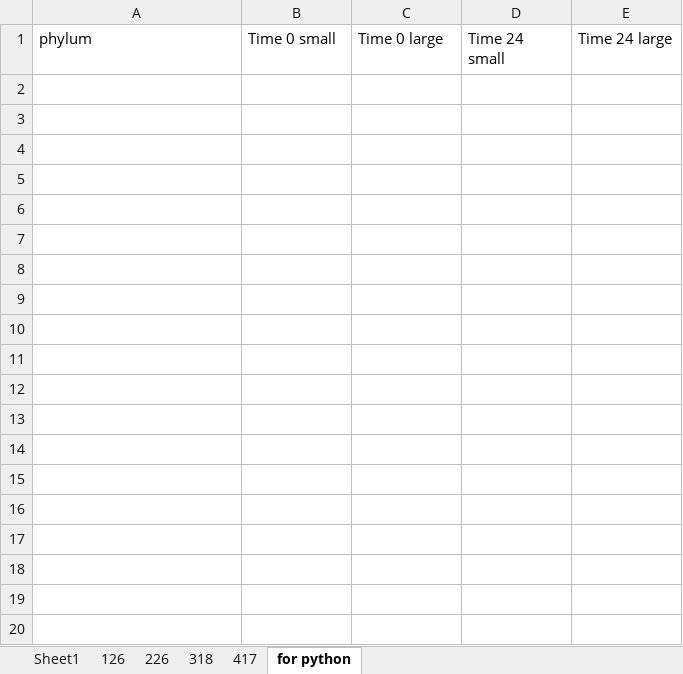
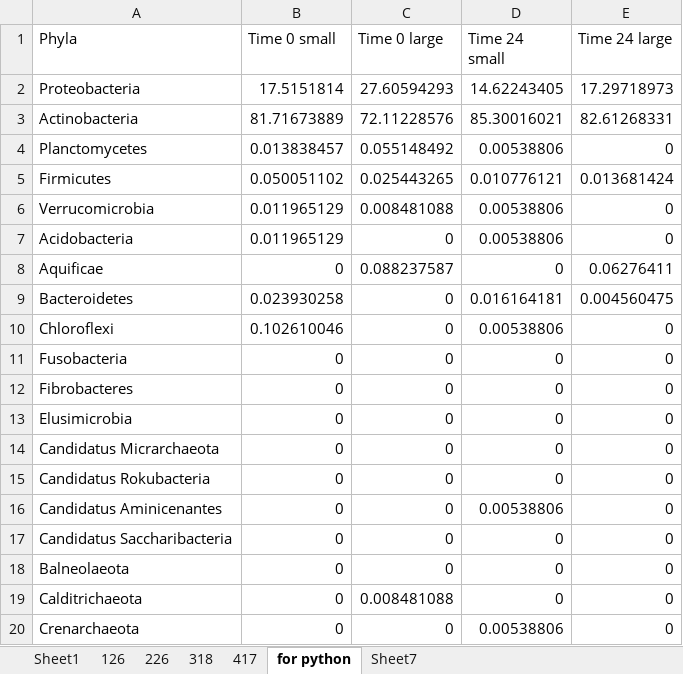
Before and after one commit to MeganEDuffy/amazon, an Excel workbook: analyses/T7-incubations/unipept/lca/NAAF/MN_phylum_naaf.xlsx, sheet for python, drawn as a sheet; only a part is shown; values as stored, in another font and other column widths than the file's, no borders; the diff covers the shown part only; the diff names each change by its address in the sheet, - before the commit and + after, or states it on an @@ line.

```diff
--- a/analyses/T7-incubations/unipept/lca/NAAF/MN_phylum_naaf.xlsx (sheet for python)
+++ b/analyses/T7-incubations/unipept/lca/NAAF/MN_phylum_naaf.xlsx (sheet for python)
+sheet tab: Sheet7
-A1: phylum
+A1: Phyla
+row 2: Proteobacteria | 17.5151814 | 27.60594293 | 14.62243405 | 17.29718973
+row 3: Actinobacteria | 81.71673889 | 72.11228576 | 85.30016021 | 82.61268331
+row 4: Planctomycetes | 0.013838457 | 0.055148492 | 0.00538806 | 0
+row 5: Firmicutes | 0.050051102 | 0.025443265 | 0.010776121 | 0.013681424
+row 6: Verrucomicrobia | 0.011965129 | 0.008481088 | 0.00538806 | 0
+row 7: Acidobacteria | 0.011965129 | 0 | 0.00538806 | 0
+row 8: Aquificae | 0 | 0.088237587 | 0 | 0.06276411
+row 9: Bacteroidetes | 0.023930258 | 0 | 0.016164181 | 0.004560475
+row 10: Chloroflexi | 0.102610046 | 0 | 0.00538806 | 0
+row 11: Fusobacteria | 0 | 0 | 0 | 0
+row 12: Fibrobacteres | 0 | 0 | 0 | 0
+row 13: Elusimicrobia | 0 | 0 | 0 | 0
+row 14: Candidatus Micrarchaeota | 0 | 0 | 0 | 0
+row 15: Candidatus Rokubacteria | 0 | 0 | 0 | 0
+row 16: Candidatus Aminicenantes | 0 | 0 | 0.00538806 | 0
+row 17: Candidatus Saccharibacteria | 0 | 0 | 0 | 0
+row 18: Balneolaeota | 0 | 0 | 0 | 0
+row 19: Calditrichaeota | 0 | 0.008481088 | 0 | 0
+row 20: Crenarchaeota | 0 | 0 | 0.00538806 | 0
```
Also changed, not shown: 18 added rows elsewhere in this sheet, sheet Sheet1, formulas that keep their value, analyses/T7-incubations/unipept/lca/NAAF/BY_phylum_naaf.xlsx, analyses/T7-incubations/unipept/lca/NAAF/CV_phylum_naaf.xlsx, 14 other files.
